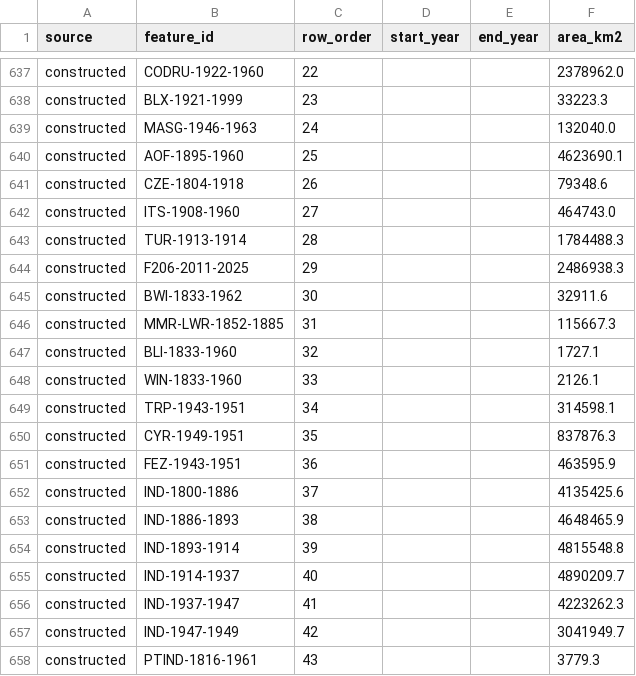
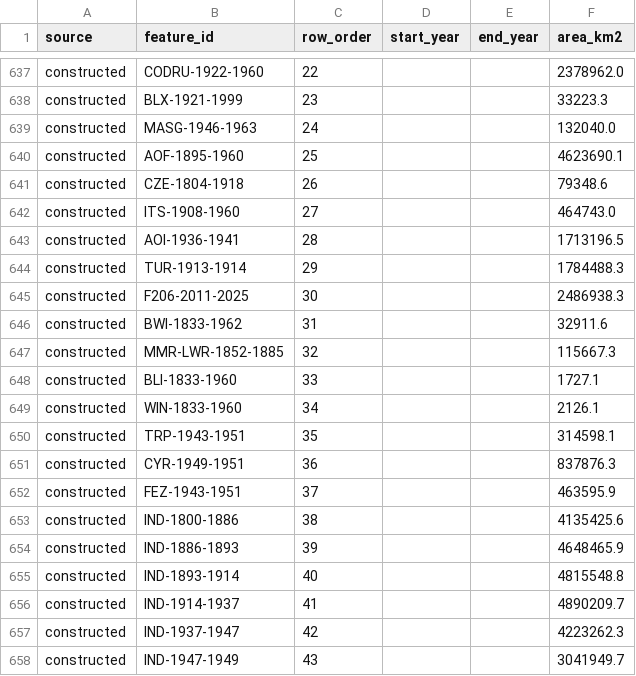
Before and after one commit to eduaguilera/whep-polities, a CSV file: data/final/polygon_feature_index.csv, drawn as a sheet; only a part is shown, gaps mark what is left out; the diff covers the shown part only.

Commit message:
rebase onto main: regenerate derived outputs
Rebased rather than merged: data/final, site/ and wiki/index.md are GENERATED, so
carrying them across a merge would publish a state no generator produced. The
hand-authored files were reapplied and every derived output rebuilt on top of
current main.

```diff
--- a/data/final/polygon_feature_index.csv
+++ b/data/final/polygon_feature_index.csv
@@ -642,17 +642,17 @@ constructed,CZE-1804-1918,26,,,79348.6
 constructed,ITS-1908-1960,27,,,464743.0
-constructed,TUR-1913-1914,28,,,1784488.3
-constructed,F206-2011-2025,29,,,2486938.3
-constructed,BWI-1833-1962,30,,,32911.6
-constructed,MMR-LWR-1852-1885,31,,,115667.3
-constructed,BLI-1833-1960,32,,,1727.1
-constructed,WIN-1833-1960,33,,,2126.1
-constructed,TRP-1943-1951,34,,,314598.1
-constructed,CYR-1949-1951,35,,,837876.3
-constructed,FEZ-1943-1951,36,,,463595.9
-constructed,IND-1800-1886,37,,,4135425.6
-constructed,IND-1886-1893,38,,,4648465.9
-constructed,IND-1893-1914,39,,,4815548.8
-constructed,IND-1914-1937,40,,,4890209.7
-constructed,IND-1937-1947,41,,,4223262.3
-constructed,IND-1947-1949,42,,,3041949.7
-constructed,PTIND-1816-1961,43,,,3779.3
+constructed,AOI-1936-1941,28,,,1713196.5
+constructed,TUR-1913-1914,29,,,1784488.3
+constructed,F206-2011-2025,30,,,2486938.3
+constructed,BWI-1833-1962,31,,,32911.6
+constructed,MMR-LWR-1852-1885,32,,,115667.3
+constructed,BLI-1833-1960,33,,,1727.1
+constructed,WIN-1833-1960,34,,,2126.1
+constructed,TRP-1943-1951,35,,,314598.1
+constructed,CYR-1949-1951,36,,,837876.3
+constructed,FEZ-1943-1951,37,,,463595.9
+constructed,IND-1800-1886,38,,,4135425.6
+constructed,IND-1886-1893,39,,,4648465.9
+constructed,IND-1893-1914,40,,,4815548.8
+constructed,IND-1914-1937,41,,,4890209.7
+constructed,IND-1937-1947,42,,,4223262.3
+constructed,IND-1947-1949,43,,,3041949.7
```
Also changed, not shown: 1 added row elsewhere in this file, data/final/polities_database.csv, data/final/source_stated_area_basis.csv, 11 other files.
